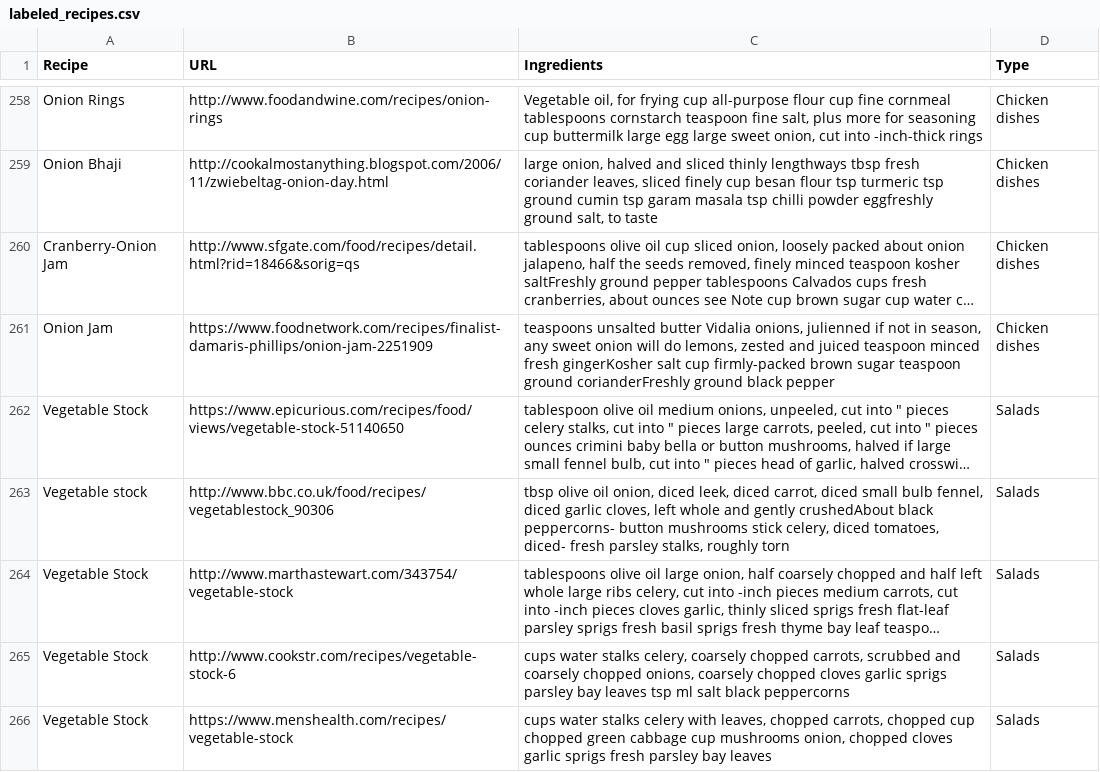
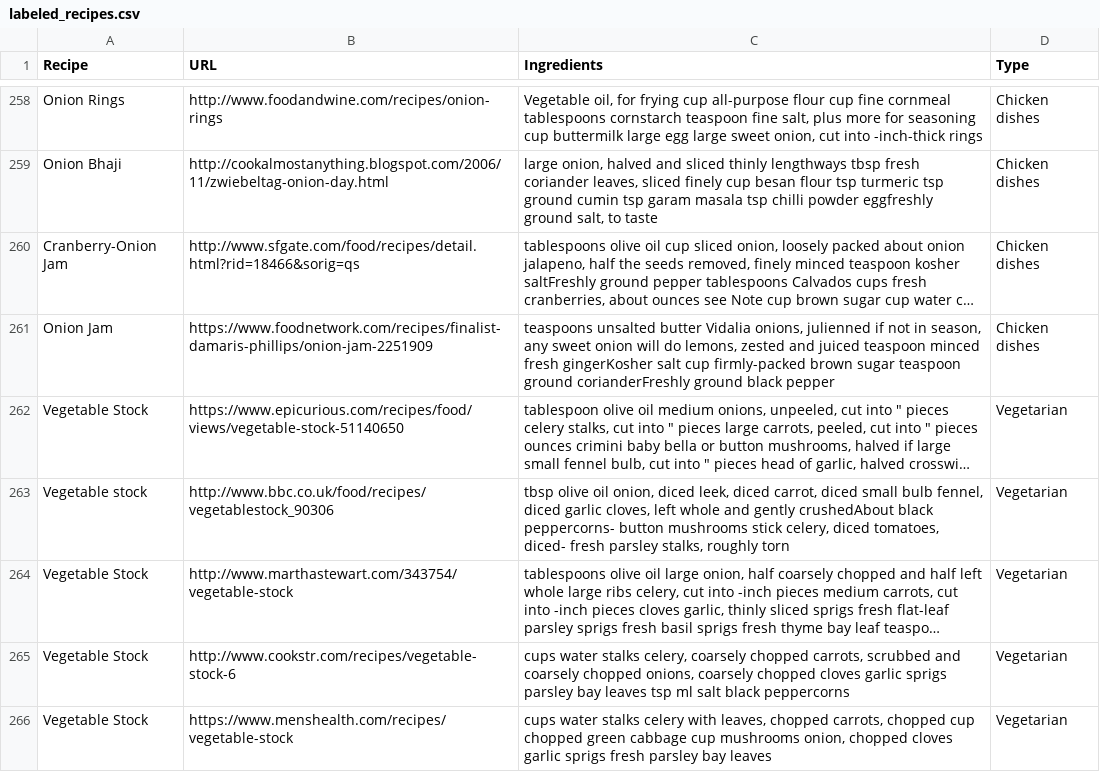
Before and after one commit to ebadakhter/ADS-509-Group-1-Final-Project, a CSV file: labeled_recipes.csv, drawn as a sheet; only a part is shown, gaps mark what is left out; long unchanged cells end in …; the diff covers the shown part only; the diff names each change by its address in the sheet, - before the commit and + after, or states it on an @@ line.

Commit message:
change topic 4 to vegetarian

```diff
--- a/labeled_recipes.csv
+++ b/labeled_recipes.csv
-D262:D266 (Type): Salads
+D262:D266 (Type): Vegetarian
```
Also changed, not shown: 148 edited cells elsewhere in this file, 1 other file.
